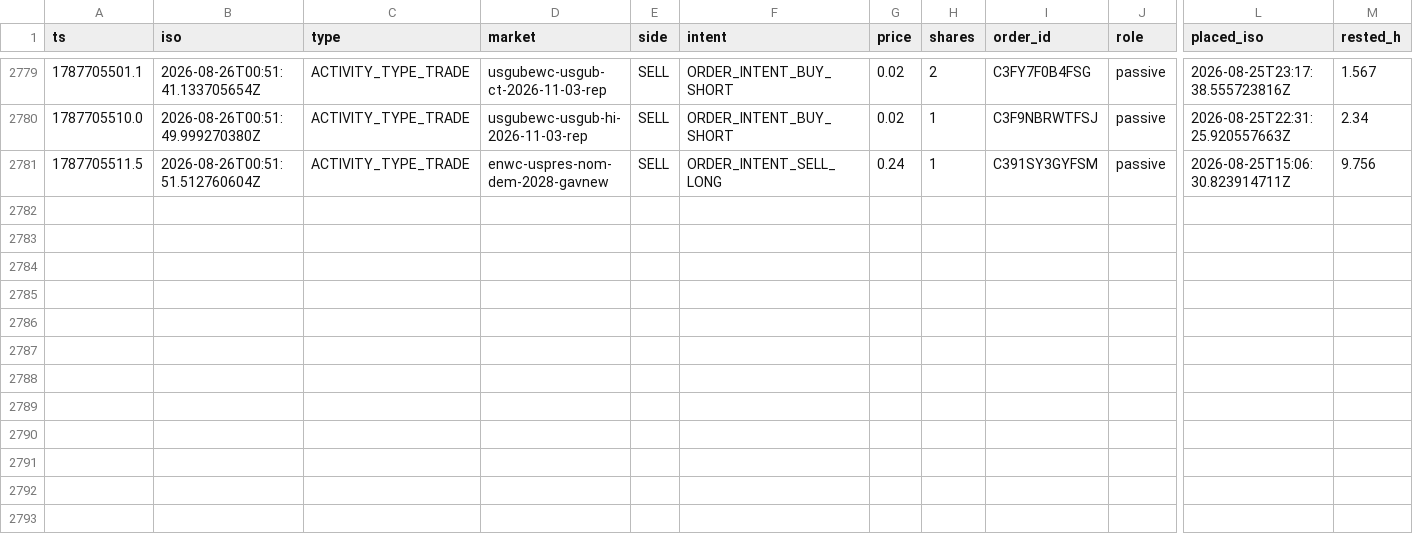
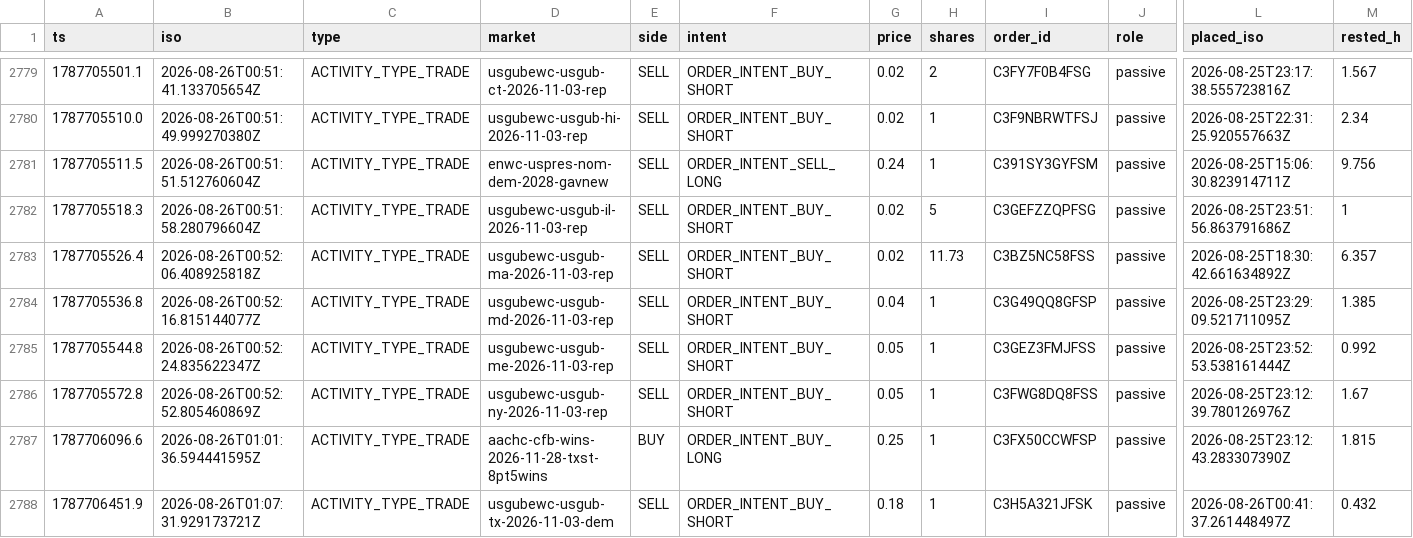
Before and after one commit to christophercox2-boop/liquidity-rewards, a CSV file: data/trades.csv, drawn as a sheet; only a part is shown, gaps mark what is left out; rows hold the shown columns only; the diff names each change by its address in the sheet, - before the commit and + after, or states it on an @@ line.

Commit message:
trade history: +7 rows [skip ci]

```diff
--- a/data/trades.csv
+++ b/data/trades.csv
+row 2782: 1787705518.3 | 2026-08-26T00:51:58.280796604Z | ACTIVITY_TYPE_TRADE | usgubewc-usgub-il-2026-11-03-rep | SELL | ORDER_INTENT_BUY_SHORT | 0.02 | 5 | C3GEFZZQPFSG | passive | 2026-08-25T23:51:56.863791686Z | 1
+row 2783: 1787705526.4 | 2026-08-26T00:52:06.408925818Z | ACTIVITY_TYPE_TRADE | usgubewc-usgub-ma-2026-11-03-rep | SELL | ORDER_INTENT_BUY_SHORT | 0.02 | 11.73 | C3BZ5NC58FSS | passive | 2026-08-25T18:30:42.661634892Z | 6.357
+row 2784: 1787705536.8 | 2026-08-26T00:52:16.815144077Z | ACTIVITY_TYPE_TRADE | usgubewc-usgub-md-2026-11-03-rep | SELL | ORDER_INTENT_BUY_SHORT | 0.04 | 1 | C3G49QQ8GFSP | passive | 2026-08-25T23:29:09.521711095Z | 1.385
+row 2785: 1787705544.8 | 2026-08-26T00:52:24.835622347Z | ACTIVITY_TYPE_TRADE | usgubewc-usgub-me-2026-11-03-rep | SELL | ORDER_INTENT_BUY_SHORT | 0.05 | 1 | C3GEZ3FMJFSS | passive | 2026-08-25T23:52:53.538161444Z | 0.992
+row 2786: 1787705572.8 | 2026-08-26T00:52:52.805460869Z | ACTIVITY_TYPE_TRADE | usgubewc-usgub-ny-2026-11-03-rep | SELL | ORDER_INTENT_BUY_SHORT | 0.05 | 1 | C3FWG8DQ8FSS | passive | 2026-08-25T23:12:39.780126976Z | 1.67
+row 2787: 1787706096.6 | 2026-08-26T01:01:36.594441595Z | ACTIVITY_TYPE_TRADE | aachc-cfb-wins-2026-11-28-txst-8pt5wins | BUY | ORDER_INTENT_BUY_LONG | 0.25 | 1 | C3FX50CCWFSP | passive | 2026-08-25T23:12:43.283307390Z | 1.815
+row 2788: 1787706451.9 | 2026-08-26T01:07:31.929173721Z | ACTIVITY_TYPE_TRADE | usgubewc-usgub-tx-2026-11-03-dem | SELL | ORDER_INTENT_BUY_SHORT | 0.18 | 1 | C3H5A321JFSK | passive | 2026-08-26T00:41:37.261448497Z | 0.432
```
